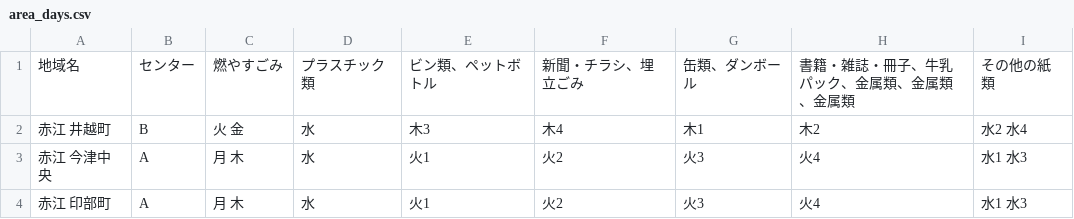
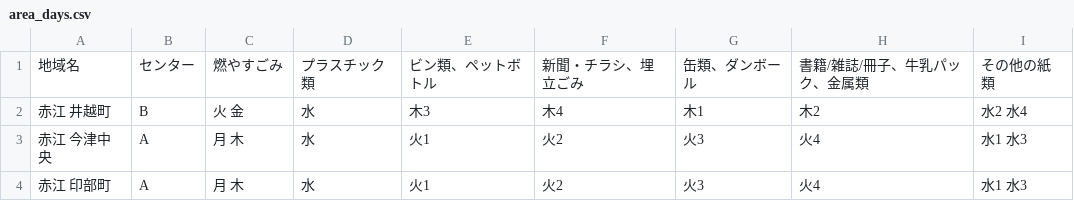
Before and after one commit to yasugiK5374/5374, a CSV file: data/area_days.csv, drawn as a sheet; only a part is shown.

Commit message:
Update area_days.csv

```diff
--- a/data/area_days.csv
+++ b/data/area_days.csv
@@ -1,2 +1,2 @@
-地域名,センター,燃やすごみ,プラスチック類,ビン類、ペットボトル,新聞・チラシ、埋立ごみ,缶類、ダンボール,書籍・雑誌・冊子、牛乳パック、金属類、金属類、金属類,その他の紙類
+地域名,センター,燃やすごみ,プラスチック類,ビン類、ペットボトル,新聞・チラシ、埋立ごみ,缶類、ダンボール,書籍/雑誌/冊子、牛乳パック、金属類,その他の紙類
 赤江 井越町,B,火 金,水,木3,木4,木1,木2,水2 水4
```
